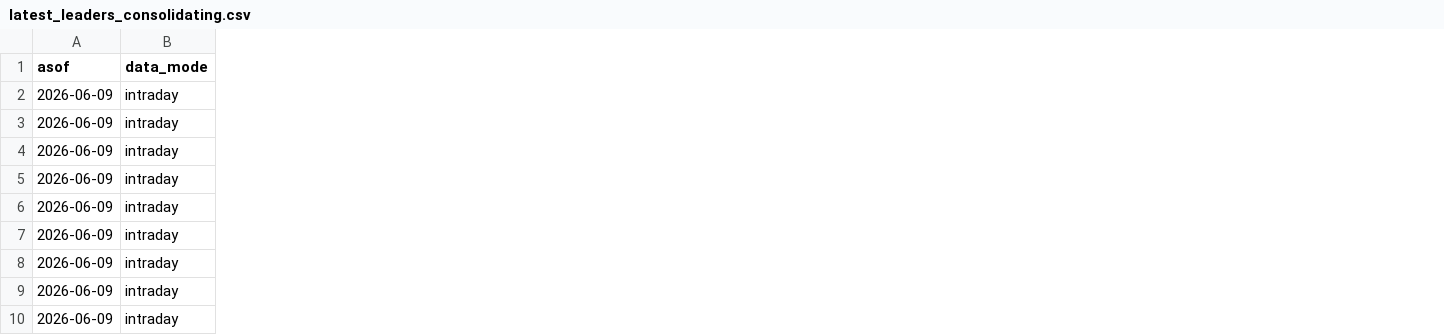
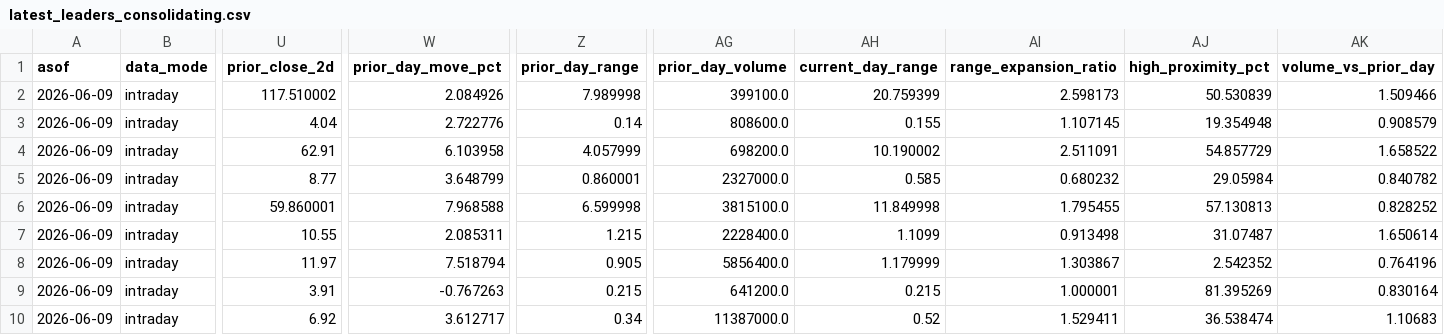
Before and after one commit to vmossini/radar-dashboard, a CSV file: latest_leaders_consolidating.csv, drawn as a sheet; only a part is shown, gaps mark what is left out; the diff names each change by its address in the sheet, - before the commit and + after, or states it on an @@ line.

```diff
--- a/latest_leaders_consolidating.csv
+++ b/latest_leaders_consolidating.csv
+column U (prior_close_2d), rows 2-10: 117.510002 | 4.04 | 62.91 | 8.77 | 59.860001 | 10.55 | 11.97 | 3.91 | 6.92
+column W (prior_day_move_pct), rows 2-10: 2.084926 | 2.722776 | 6.103958 | 3.648799 | 7.968588 | 2.085311 | 7.518794 | -0.767263 | 3.612717
+column Z (prior_day_range), rows 2-10: 7.989998 | 0.14 | 4.057999 | 0.860001 | 6.599998 | 1.215 | 0.905 | 0.215 | 0.34
+column AG (prior_day_volume), rows 2-10: 399100.0 | 808600.0 | 698200.0 | 2327000.0 | 3815100.0 | 2228400.0 | 5856400.0 | 641200.0 | 11387000.0
+column AH (current_day_range), rows 2-10: 20.759399 | 0.155 | 10.190002 | 0.585 | 11.849998 | 1.1099 | 1.179999 | 0.215 | 0.52
+column AI (range_expansion_ratio), rows 2-10: 2.598173 | 1.107145 | 2.511091 | 0.680232 | 1.795455 | 0.913498 | 1.303867 | 1.000001 | 1.529411
+column AJ (high_proximity_pct), rows 2-10: 50.530839 | 19.354948 | 54.857729 | 29.05984 | 57.130813 | 31.07487 | 2.542352 | 81.395269 | 36.538474
+column AK (volume_vs_prior_day), rows 2-10: 1.509466 | 0.908579 | 1.658522 | 0.840782 | 0.828252 | 1.650614 | 0.764196 | 0.830164 | 1.10683
```
Also changed, not shown: signal_journal.csv, 2 other files.
